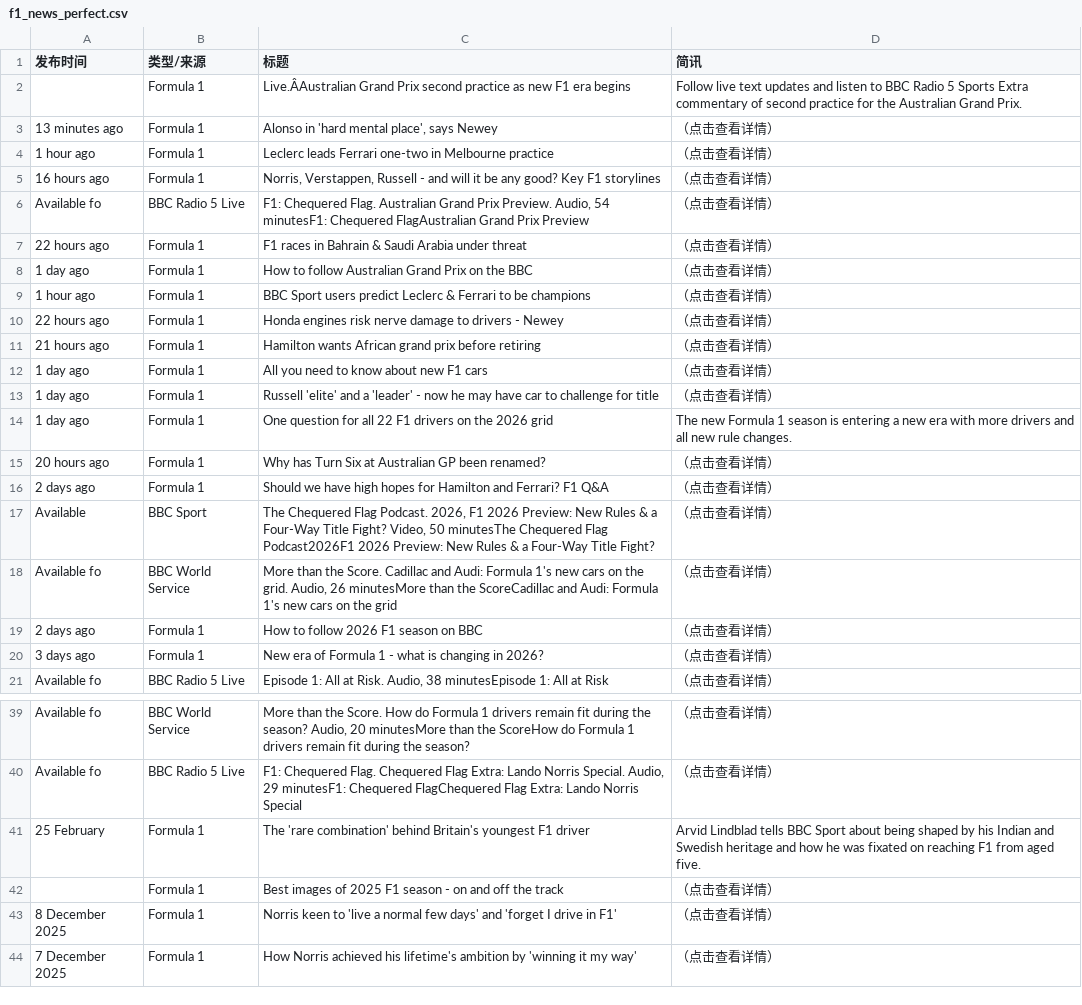
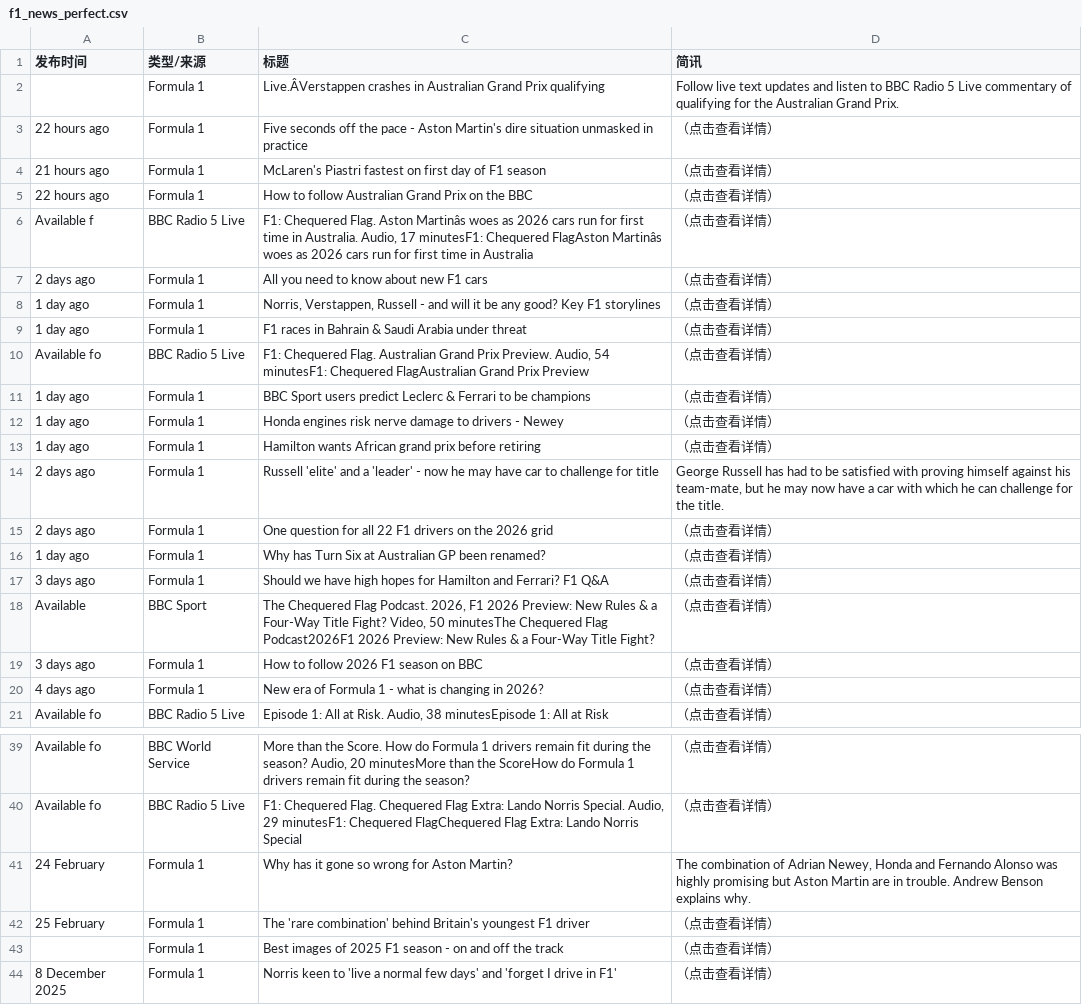
Before and after one commit to 202704948-design/bbc-f1-scraper, a CSV file: f1_news_perfect.csv, drawn as a sheet; only a part is shown, gaps mark what is left out; the shorter side is filled out with more unchanged rows; removed rows and columns are numbered as before the commit, all else as after; the diff covers the shown part only; the diff names each change by its address in the sheet, - before the commit and + after, or states it on an @@ line.

```diff
--- a/f1_news_perfect.csv
+++ b/f1_news_perfect.csv
-C2 (标题): Live.ÂAustralian Grand Prix second practice as new F1 era begins
+C2 (标题): Live.ÂVerstappen crashes in Australian Grand Prix qualifying
-D2 (简讯): …Radio 5 Sports Extra commentary of second practice for the…
+D2 (简讯): …Radio 5 Live commentary of qualifying for the…
+row 3: 22 hours ago | Formula 1 | Five seconds off the pace - Aston Martin's dire situation unmasked in practice | （点击查看详情）
-A4 (发布时间): 13 minutes ago
+A4 (发布时间): 21 hours ago
-C4 (标题): Alonso in 'hard mental place', says Newey
+C4 (标题): McLaren's Piastri fastest on first day of F1 season
-A5 (发布时间): 1 hour ago
+A5 (发布时间): 22 hours ago
-C5 (标题): Leclerc leads Ferrari one-two in Melbourne practice
+C5 (标题): How to follow Australian Grand Prix on the BBC
+row 6: Available f | BBC Radio 5 Live | F1: Chequered Flag. Aston Martinâs woes as 2026 cars run for first time in Australia. Audio, 17 minutesF1: Chequered FlagAston Martinâs woes as 2026 cars run for first time in Australia | （点击查看详情）
+row 7: 2 days ago | Formula 1 | All you need to know about new F1 cars | （点击查看详情）
-A8 (发布时间): 16 hours ago
+A8 (发布时间): 1 day ago
+row 9: 1 day ago | Formula 1 | F1 races in Bahrain & Saudi Arabia under threat | （点击查看详情）
-row 7: 22 hours ago | Formula 1 | F1 races in Bahrain & Saudi Arabia under threat | （点击查看详情）
-row 8: 1 day ago | Formula 1 | How to follow Australian Grand Prix on the BBC | （点击查看详情）
-A11 (发布时间): 1 hour ago
+A11 (发布时间): 1 day ago
-A12 (发布时间): 22 hours ago
+A12 (发布时间): 1 day ago
-A13 (发布时间): 21 hours ago
+A13 (发布时间): 1 day ago
-row 12: 1 day ago | Formula 1 | All you need to know about new F1 cars | （点击查看详情）
-A14:A15 (发布时间): 1 day ago
+A14:A15 (发布时间): 2 days ago
-D14 (简讯): （点击查看详情）
+D14 (简讯): George Russell has had to be satisfied with proving himself against his team-mate, but he may now have a car with which he can challenge for the title.
-D15 (简讯): The new Formula 1 season is entering a new era with more drivers and all new rule changes.
+D15 (简讯): （点击查看详情）
-A16 (发布时间): 20 hours ago
+A16 (发布时间): 1 day ago
-A17 (发布时间): 2 days ago
+A17 (发布时间): 3 days ago
-row 18: Available fo | BBC World Service | More than the Score. Cadillac and Audi: Formula 1's new cars on the grid. Audio, 26 minutesMore than the ScoreCadillac and Audi: Formula 1's new cars on the grid | （点击查看详情）
-A19 (发布时间): 2 days ago
+A19 (发布时间): 3 days ago
-A20 (发布时间): 3 days ago
+A20 (发布时间): 4 days ago
+row 41: 24 February | Formula 1 | Why has it gone so wrong for Aston Martin? | The combination of Adrian Newey, Honda and Fernando Alonso was highly promising but Aston Martin are in trouble. Andrew Benson explains why.
-D42 (简讯): Arvid Lindblad tells BBC Sport about being shaped by his Indian and Swedish heritage and how he was fixated on reaching F1 from aged five.
+D42 (简讯): （点击查看详情）
```
Also changed, not shown: 1 added row, 2 removed rows and 16 edited cells elsewhere in this file.
